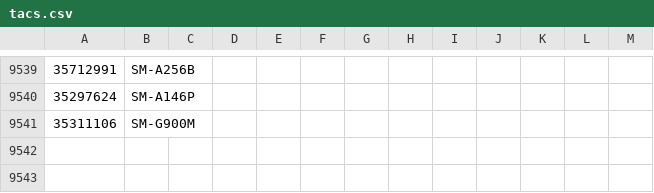
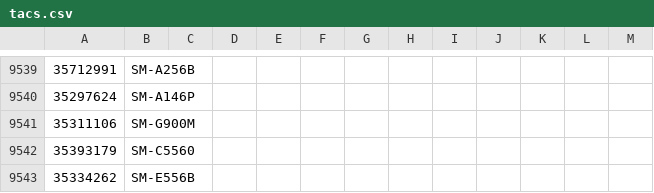
Before and after one commit to zacharee/SamloaderKotlin, a CSV file: common/src/commonMain/moko-resources/files/tacs.csv, drawn as a sheet; only a part is shown, gaps mark what is left out.

Commit message:
Add TACs for SM-C5560 and SM-E556B

```diff
--- a/common/src/commonMain/moko-resources/files/tacs.csv
+++ b/common/src/commonMain/moko-resources/files/tacs.csv
@@ -9541 +9541,3 @@
 35311106,SM-G900M
+35393179,SM-C5560
+35334262,SM-E556B
```
